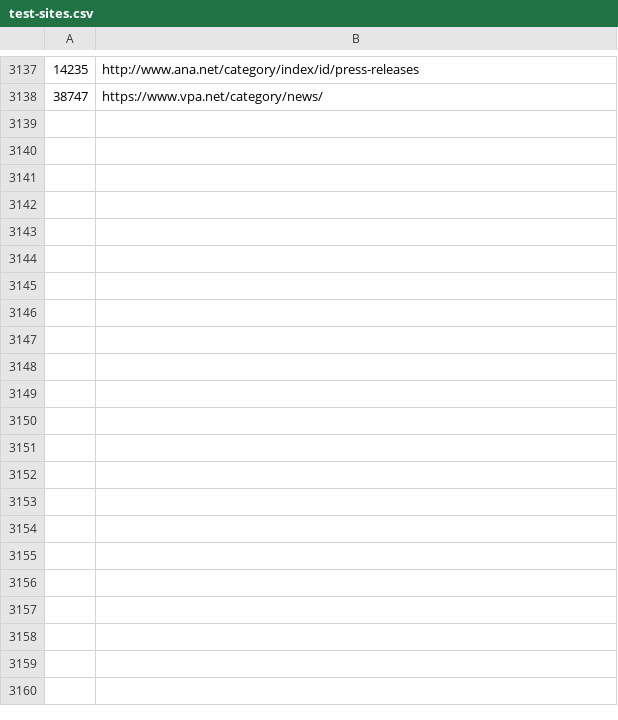
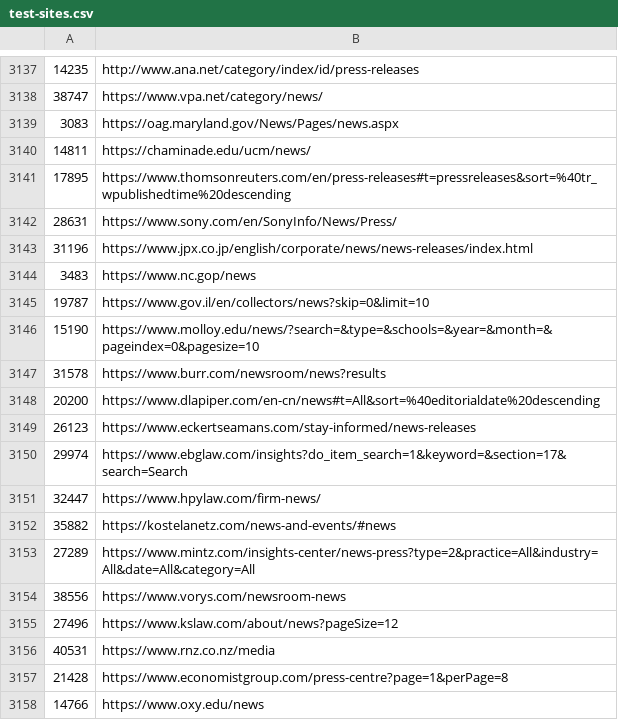
Before and after one commit to Cam-Hak/scrapeV3.2, a CSV file: test-sites.csv, drawn as a sheet; only a part is shown, gaps mark what is left out; the diff covers the shown part only; the diff names each change by its address in the sheet, - before the commit and + after, or states it on an @@ line.

```diff
--- a/test-sites.csv
+++ b/test-sites.csv
+row 3139: 3083 | https://oag.maryland.gov/News/Pages/news.aspx
+row 3140: 14811 | https://chaminade.edu/ucm/news/
+row 3141: 17895 | https://www.thomsonreuters.com/en/press-releases#t=pressreleases&sort=%40tr_wpublishedtime%20descending
+row 3142: 28631 | https://www.sony.com/en/SonyInfo/News/Press/
+row 3143: 31196 | https://www.jpx.co.jp/english/corporate/news/news-releases/index.html
+row 3144: 3483 | https://www.nc.gop/news
+row 3145: 19787 | https://www.gov.il/en/collectors/news?skip=0&limit=10
+row 3146: 15190 | https://www.molloy.edu/news/?search=&type=&schools=&year=&month=&pageindex=0&pagesize=10
+row 3147: 31578 | https://www.burr.com/newsroom/news?results
+row 3148: 20200 | https://www.dlapiper.com/en-cn/news#t=All&sort=%40editorialdate%20descending
+row 3149: 26123 | https://www.eckertseamans.com/stay-informed/news-releases
+row 3150: 29974 | https://www.ebglaw.com/insights?do_item_search=1&keyword=&section=17&search=Search
+row 3151: 32447 | https://www.hpylaw.com/firm-news/
+row 3152: 35882 | https://kostelanetz.com/news-and-events/#news
+row 3153: 27289 | https://www.mintz.com/insights-center/news-press?type=2&practice=All&industry=All&date=All&category=All
+row 3154: 38556 | https://www.vorys.com/newsroom-news
+row 3155: 27496 | https://www.kslaw.com/about/news?pageSize=12
+row 3156: 40531 | https://www.rnz.co.nz/media
+row 3157: 21428 | https://www.economistgroup.com/press-centre?page=1&perPage=8
+row 3158: 14766 | https://www.oxy.edu/news
```
Also changed, not shown: 12 added rows elsewhere in this file, strip.csv, 2 other files.
